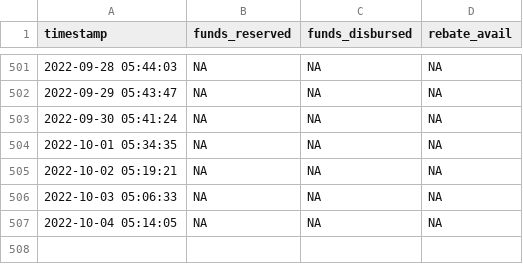
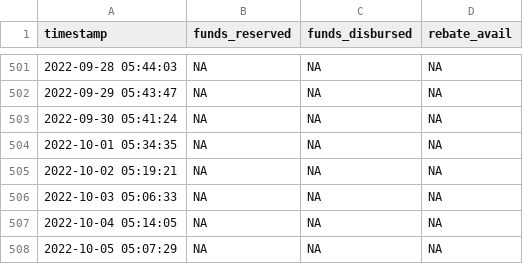
Before and after one commit to schckngs/CleanBC_Rebates, a CSV file: CleanBC_Rebate_Funds.csv, drawn as a sheet; only a part is shown, gaps mark what is left out.

```diff
--- a/CleanBC_Rebate_Funds.csv
+++ b/CleanBC_Rebate_Funds.csv
@@ -507 +507,2 @@ timestamp,funds_reserved,funds_disbursed,rebate_avail
 2022-10-04 05:14:05,NA,NA,NA
+2022-10-05 05:07:29,NA,NA,NA
```
Also changed, not shown: CleanBC_Rebate_Funds_backup.csv, 1 other file.
